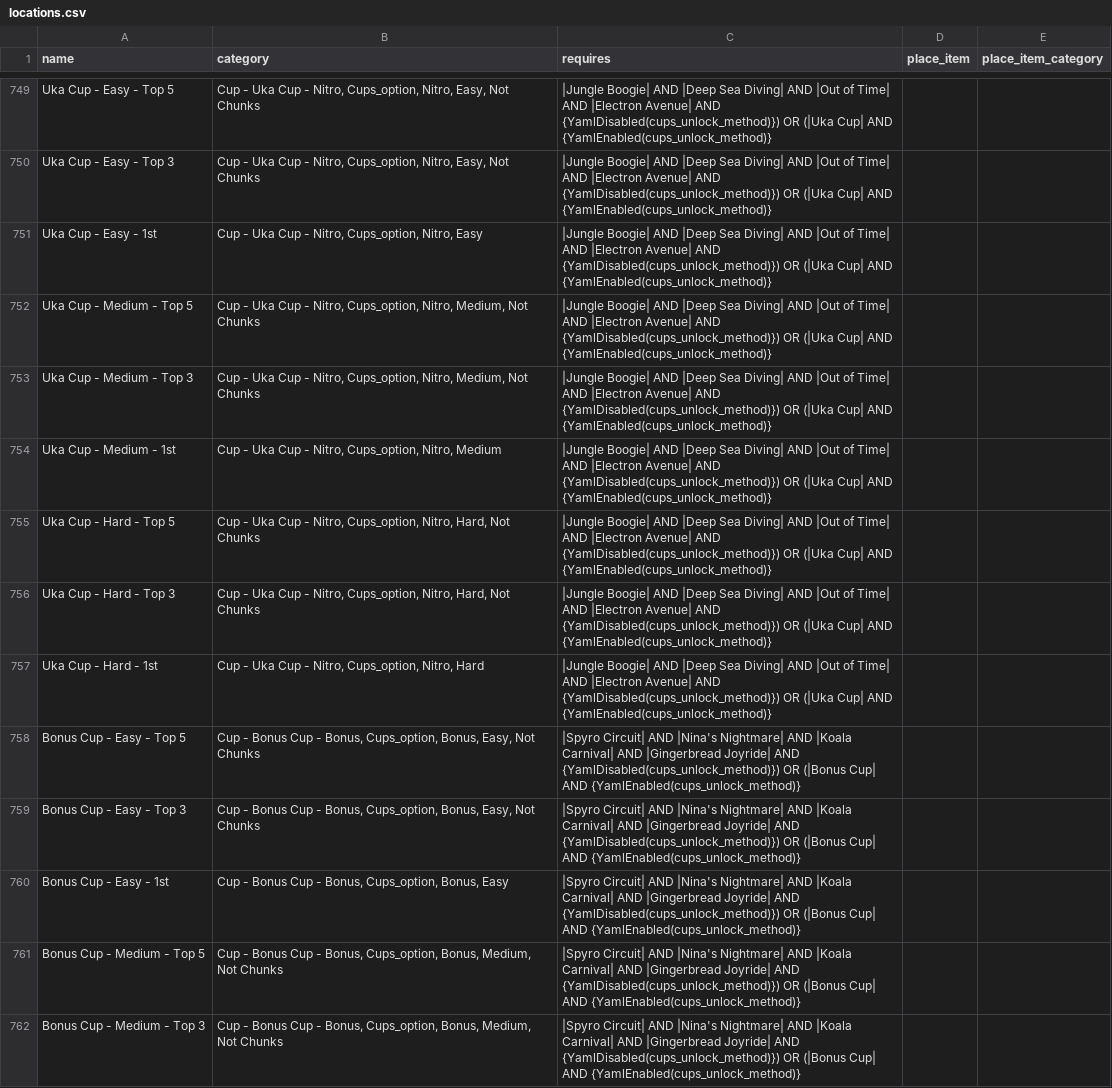
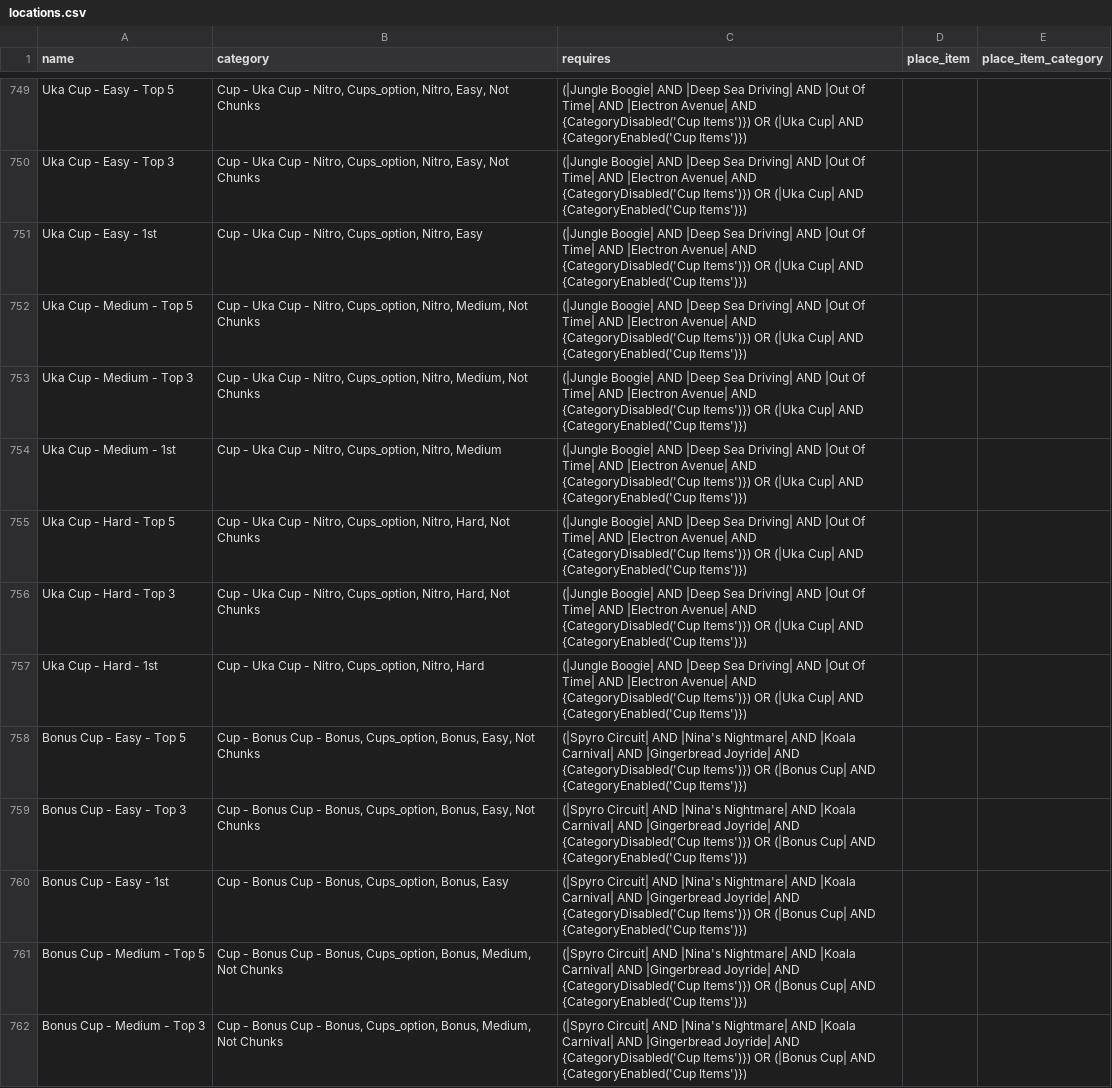
Before and after one commit to Hallstead/manual_crashteamracingnitrofueled_hallstead, a CSV file: hooks/locations.csv, drawn as a sheet; only a part is shown, gaps mark what is left out; the diff covers the shown part only; the diff names each change by its address in the sheet, - before the commit and + after, or states it on an @@ line.

Commit message:
update cup requires ro bring in line with main

```diff
--- a/hooks/locations.csv
+++ b/hooks/locations.csv
-C749:C757 (requires): |Jungle Boogie| AND |Deep Sea Diving| AND |Out of Time| AND |Electron Avenue| AND {YamlDisabled(cups_unlock_method)}) OR (|Uka Cup| AND {YamlEnabled(cups_unlock_method)}
+C749:C757 (requires): (|Jungle Boogie| AND |Deep Sea Driving| AND |Out Of Time| AND |Electron Avenue| AND {CategoryDisabled('Cup Items')}) OR (|Uka Cup| AND {CategoryEnabled('Cup Items')})
-C758:C762 (requires): |Spyro Circuit| AND |Nina's Nightmare| AND |Koala Carnival| AND |Gingerbread Joyride| AND {YamlDisabled(cups_unlock_method)}) OR (|Bonus Cup| AND {YamlEnabled(cups_unlock_method)}
+C758:C762 (requires): (|Spyro Circuit| AND |Nina's Nightmare| AND |Koala Carnival| AND |Gingerbread Joyride| AND {CategoryDisabled('Cup Items')}) OR (|Bonus Cup| AND {CategoryEnabled('Cup Items')})
```
Also changed, not shown: 85 edited cells elsewhere in this file.
